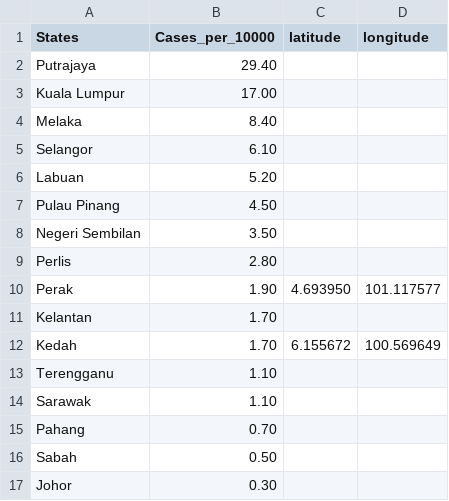
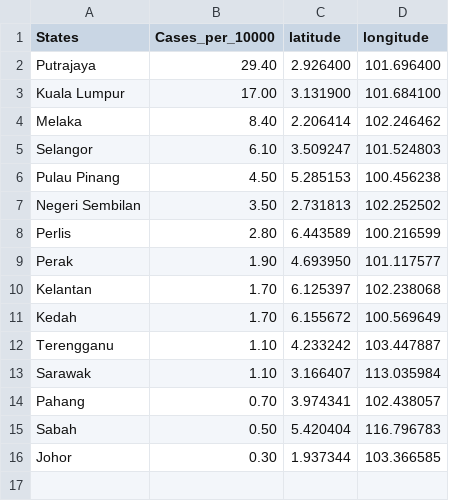
Before and after one commit to JingWei-Loh/FIT3179_Homework_W9, a CSV file: data/malaysia_cases_map_use.csv, drawn as a sheet.

Commit message:
Add files via upload

```diff
--- a/data/malaysia_cases_map_use.csv
+++ b/data/malaysia_cases_map_use.csv
@@ -1,17 +1,16 @@
 States,Cases_per_10000,latitude,longitude
-Putrajaya,29.40,,
-Kuala Lumpur,17.00,,
-Melaka,8.40,,
-Selangor,6.10,,
-Labuan,5.20,,
-Pulau Pinang,4.50,,
-Negeri Sembilan,3.50,,
-Perlis,2.80,,
+Putrajaya,29.40,2.926400,101.696400
+Kuala Lumpur,17.00,3.131900,101.684100
+Melaka,8.40,2.206414,102.246462
+Selangor,6.10,3.509247,101.524803
+Pulau Pinang,4.50,5.285153,100.456238
+Negeri Sembilan,3.50,2.731813,102.252502
+Perlis,2.80,6.443589,100.216599
 Perak,1.90,4.693950,101.117577
-Kelantan,1.70,,
+Kelantan,1.70,6.125397,102.238068
 Kedah,1.70,6.155672,100.569649
-Terengganu,1.10,,
-Sarawak,1.10,,
-Pahang,0.70,,
-Sabah,0.50,,
-Johor,0.30,,
+Terengganu,1.10,4.233242,103.447887
+Sarawak,1.10,3.166407,113.035984
+Pahang,0.70,3.974341,102.438057
+Sabah,0.50,5.420404,116.796783
+Johor,0.30,1.937344,103.366585
```
